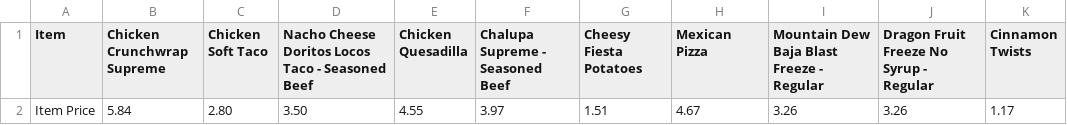
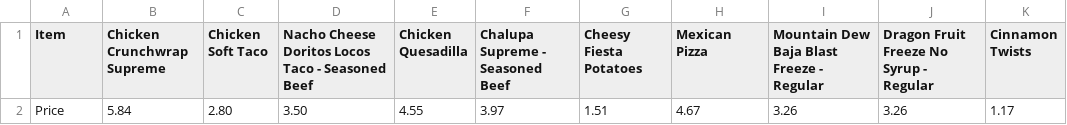
Before and after one commit to xtaltong/NOMproject, a CSV file: CSV/DoorDash - Taco Bell.csv, drawn as a sheet.

Commit message:
taco bell csv update

```diff
--- a/CSV/DoorDash - Taco Bell.csv
+++ b/CSV/DoorDash - Taco Bell.csv
@@ -1,2 +1,2 @@
 Item,Chicken Crunchwrap Supreme,Chicken Soft Taco,Nacho Cheese Doritos Locos Taco - Seasoned Beef,Chicken Quesadilla,Chalupa Supreme - Seasoned Beef,Cheesy Fiesta Potatoes,Mexican Pizza,Mountain Dew Baja Blast Freeze - Regular,Dragon Fruit Freeze No Syrup - Regular,Cinnamon Twists
-Item Price,5.84,2.80,3.50,4.55,3.97,1.51,4.67,3.26,3.26,1.17
+Price,5.84,2.80,3.50,4.55,3.97,1.51,4.67,3.26,3.26,1.17
```
